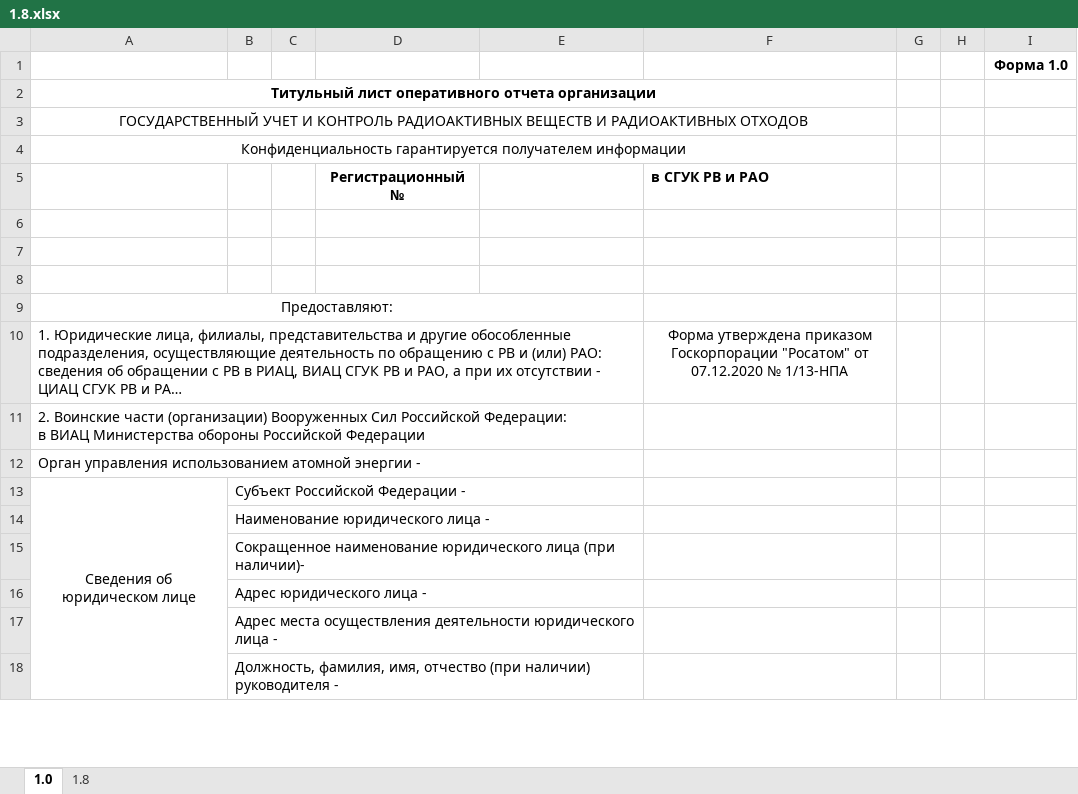
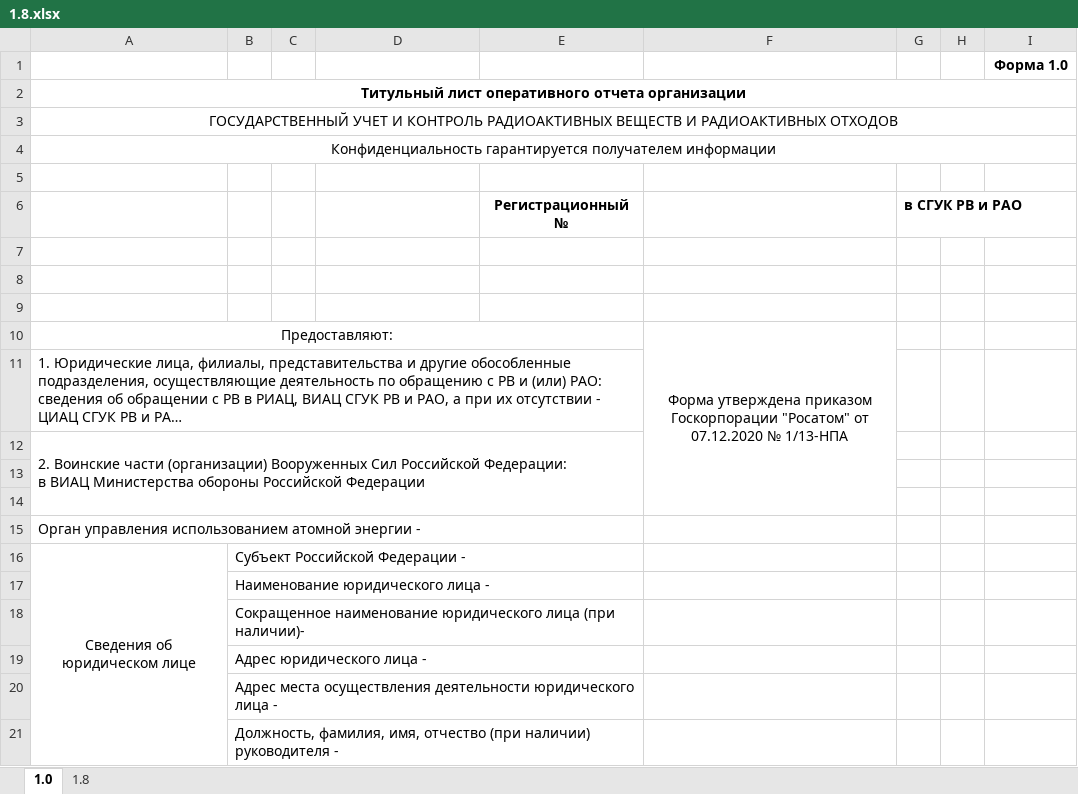
Before and after one commit to Rampant91/RAO_Project, an Excel workbook: data/Excel/1.8.xlsx, sheet 1.0, drawn as a sheet; only a part is shown; long unchanged cells end in …; values as stored, in another font and other column widths than the file's, no borders; removed rows and columns are numbered as before the commit, all else as after; the diff names each change by its address in the sheet, - before the commit and + after, or states it on an @@ line.

```diff
--- a/data/Excel/1.8.xlsx (sheet 1.0)
+++ b/data/Excel/1.8.xlsx (sheet 1.0)
-A2:F2 merged
+A2:I2 merged
-A3:F3 merged
+A3:I3 merged
-A4:F4 merged
+A4:I4 merged
-row 5:  |  |  | Регистрационный № |  | в СГУК РВ и РАО
+row 5: (empty)
+row 6:  |  |  |  | Регистрационный № |  | в СГУК РВ и РАО
-F10: (empty)
+F10: Форма утверждена приказом Госкорпорации "Росатом" от 07.12.2020 № 1/13-НПА
+F10:F14 merged
-F11: Форма утверждена приказом Госкорпорации "Росатом" от 07.12.2020 № 1/13-НПА
+F11: (empty)
+row 13: (empty)
+row 14: (empty)
```
Also changed, not shown: sheet 1.8, data/Excel/1.1.xlsx, data/Excel/1.2.xlsx, 18 other files.
